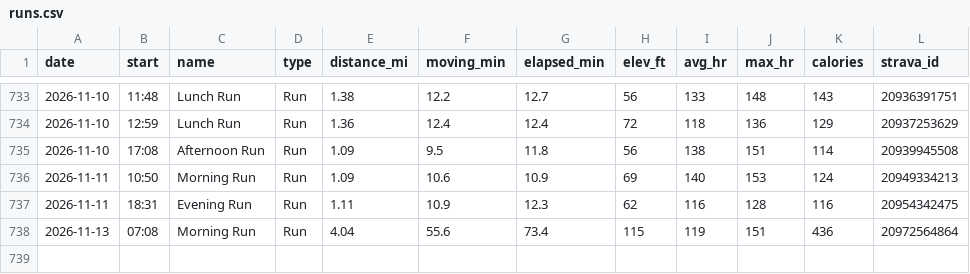
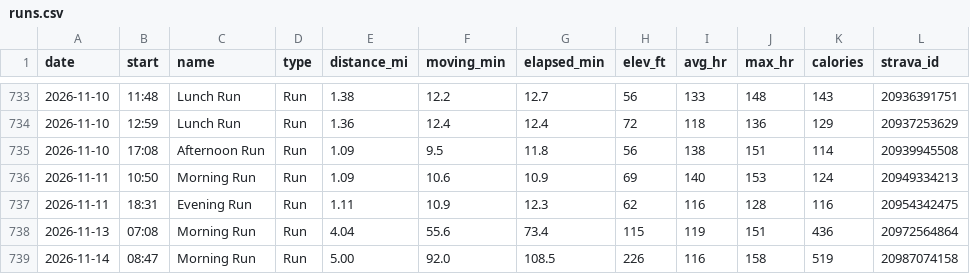
Before and after one commit to JesseTNRoberts/liftlog, a CSV file: data/runs.csv, drawn as a sheet; only a part is shown, gaps mark what is left out.

```diff
--- a/data/runs.csv
+++ b/data/runs.csv
@@ -738 +738,2 @@ date,start,name,type,distance_mi,moving_min,elapsed_min,elev_ft,avg_hr,max_hr,ca
 2026-11-13,07:08,Morning Run,Run,4.04,55.6,73.4,115,119,151,436,20972564864
+2026-11-14,08:47,Morning Run,Run,5.00,92.0,108.5,226,116,158,519,20987074158
```
